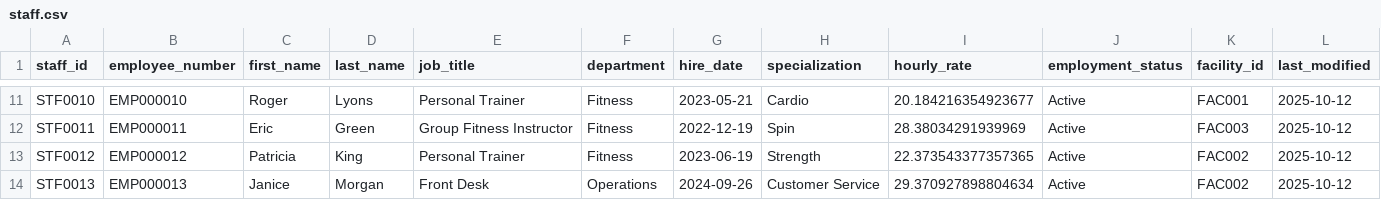
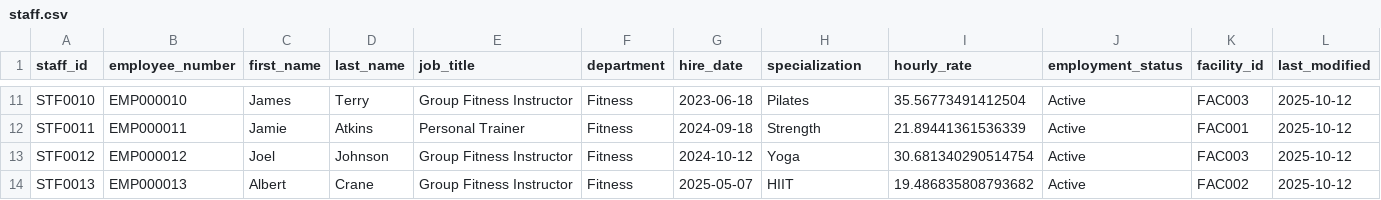
Before and after one commit to mchellappa/IE6750-Project1-OnPrem, a CSV file: ProjectSetup/ods_sample_data/staff.csv, drawn as a sheet; only a part is shown, gaps mark what is left out; the diff covers the shown part only; the diff names each change by its address in the sheet, - before the commit and + after, or states it on an @@ line.

```diff
--- a/ProjectSetup/ods_sample_data/staff.csv
+++ b/ProjectSetup/ods_sample_data/staff.csv
-C11 (first_name): Roger
+C11 (first_name): James
-D11 (last_name): Lyons
+D11 (last_name): Terry
-E11 (job_title): Personal Trainer
+E11 (job_title): Group Fitness Instructor
-G11 (hire_date): 2023-05-21
+G11 (hire_date): 2023-06-18
-H11 (specialization): Cardio
+H11 (specialization): Pilates
-I11 (hourly_rate): 20.184216354923677
+I11 (hourly_rate): 35.56773491412504
-K11 (facility_id): FAC001
+K11 (facility_id): FAC003
-C12 (first_name): Eric
+C12 (first_name): Jamie
-D12 (last_name): Green
+D12 (last_name): Atkins
-E12 (job_title): Group Fitness Instructor
+E12 (job_title): Personal Trainer
-G12 (hire_date): 2022-12-19
+G12 (hire_date): 2024-09-18
-H12 (specialization): Spin
+H12 (specialization): Strength
-I12 (hourly_rate): 28.38034291939969
+I12 (hourly_rate): 21.89441361536339
-K12 (facility_id): FAC003
+K12 (facility_id): FAC001
-C13 (first_name): Patricia
+C13 (first_name): Joel
-D13 (last_name): King
+D13 (last_name): Johnson
-E13 (job_title): Personal Trainer
+E13 (job_title): Group Fitness Instructor
-G13 (hire_date): 2023-06-19
+G13 (hire_date): 2024-10-12
-H13 (specialization): Strength
+H13 (specialization): Yoga
-I13 (hourly_rate): 22.373543377357365
+I13 (hourly_rate): 30.681340290514754
-K13 (facility_id): FAC002
+K13 (facility_id): FAC003
-C14 (first_name): Janice
+C14 (first_name): Albert
-D14 (last_name): Morgan
+D14 (last_name): Crane
-E14 (job_title): Front Desk
+E14 (job_title): Group Fitness Instructor
-F14 (department): Operations
+F14 (department): Fitness
-G14 (hire_date): 2024-09-26
+G14 (hire_date): 2025-05-07
-H14 (specialization): Customer Service
+H14 (specialization): HIIT
-I14 (hourly_rate): 29.370927898804634
+I14 (hourly_rate): 19.486835808793682
```
Also changed, not shown: 170 edited cells elsewhere in this file, ProjectSetup/ods_sample_data/class_types.csv, ProjectSetup/ods_sample_data/equipment.csv, 7 other files.
